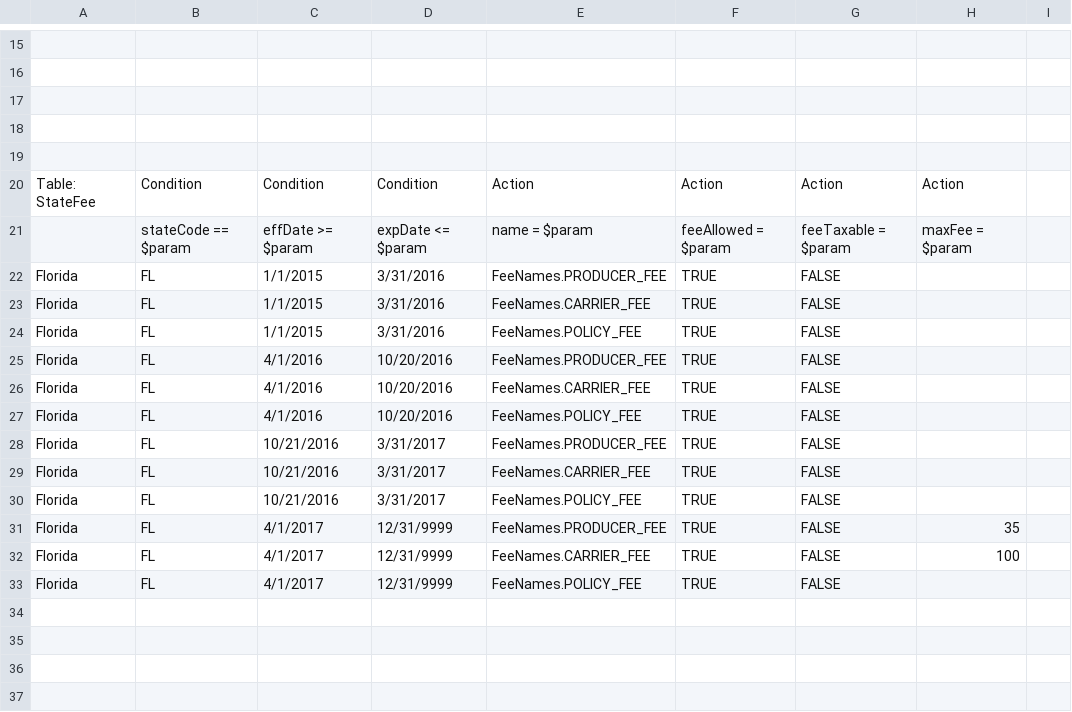
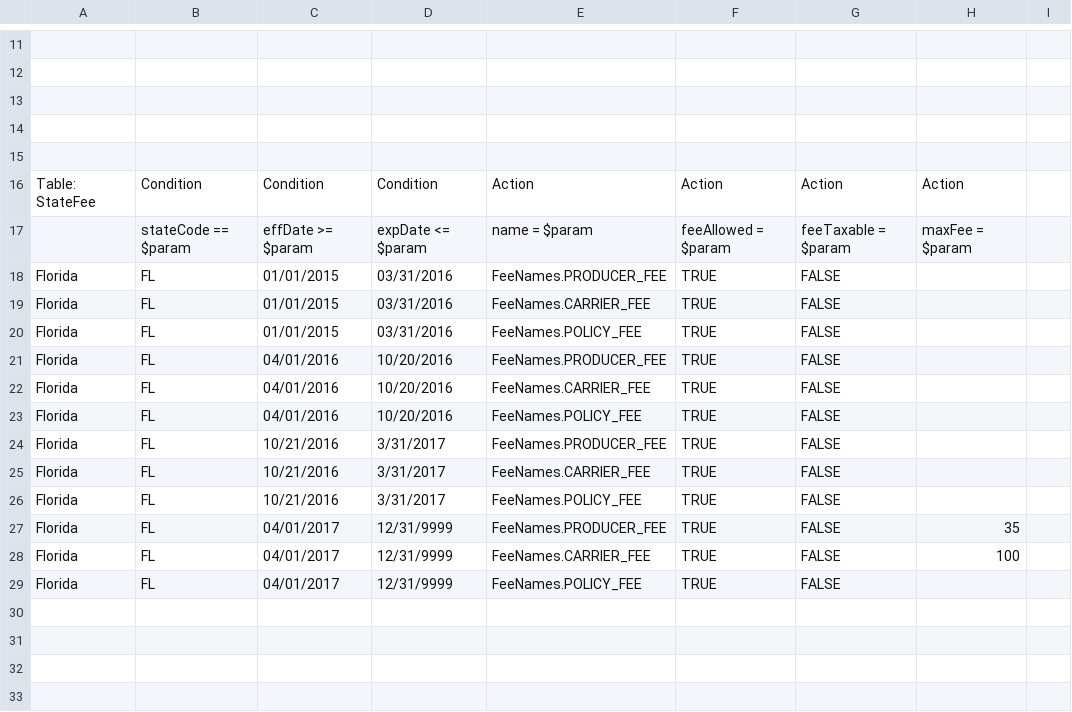
Before and after one commit to sankarseran/trool_poc, a CSV file: src/tax_bkp.csv, drawn as a sheet; only a part is shown, gaps mark what is left out; the diff covers the shown part only.

```diff
--- a/src/tax_bkp.csv
+++ b/src/tax_bkp.csv
@@ -21,8 +17,8 @@ Table: StateFee,Condition,Condition,Condition,Action,Action,Action,Action,
 ,stateCode == $param,effDate >= $param,expDate <= $param,name = $param,feeAllowed = $param,feeTaxable = $param,maxFee = $param,
-Florida,FL,1/1/2015,3/31/2016,FeeNames.PRODUCER_FEE,TRUE,FALSE,,
-Florida,FL,1/1/2015,3/31/2016,FeeNames.CARRIER_FEE,TRUE,FALSE,,
-Florida,FL,1/1/2015,3/31/2016,FeeNames.POLICY_FEE,TRUE,FALSE,,
-Florida,FL,4/1/2016,10/20/2016,FeeNames.PRODUCER_FEE,TRUE,FALSE,,
-Florida,FL,4/1/2016,10/20/2016,FeeNames.CARRIER_FEE,TRUE,FALSE,,
-Florida,FL,4/1/2016,10/20/2016,FeeNames.POLICY_FEE,TRUE,FALSE,,
+Florida,FL,01/01/2015,03/31/2016,FeeNames.PRODUCER_FEE,TRUE,FALSE,,
+Florida,FL,01/01/2015,03/31/2016,FeeNames.CARRIER_FEE,TRUE,FALSE,,
+Florida,FL,01/01/2015,03/31/2016,FeeNames.POLICY_FEE,TRUE,FALSE,,
+Florida,FL,04/01/2016,10/20/2016,FeeNames.PRODUCER_FEE,TRUE,FALSE,,
+Florida,FL,04/01/2016,10/20/2016,FeeNames.CARRIER_FEE,TRUE,FALSE,,
+Florida,FL,04/01/2016,10/20/2016,FeeNames.POLICY_FEE,TRUE,FALSE,,
 Florida,FL,10/21/2016,3/31/2017,FeeNames.PRODUCER_FEE,TRUE,FALSE,,
@@ -30,5 +26,5 @@ Florida,FL,10/21/2016,3/31/2017,FeeNames.CARRIER_FEE,TRUE,FALSE,,
 Florida,FL,10/21/2016,3/31/2017,FeeNames.POLICY_FEE,TRUE,FALSE,,
-Florida,FL,4/1/2017,12/31/9999,FeeNames.PRODUCER_FEE,TRUE,FALSE,35,
-Florida,FL,4/1/2017,12/31/9999,FeeNames.CARRIER_FEE,TRUE,FALSE,100,
-Florida,FL,4/1/2017,12/31/9999,FeeNames.POLICY_FEE,TRUE,FALSE,,
+Florida,FL,04/01/2017,12/31/9999,FeeNames.PRODUCER_FEE,TRUE,FALSE,35,
+Florida,FL,04/01/2017,12/31/9999,FeeNames.CARRIER_FEE,TRUE,FALSE,100,
+Florida,FL,04/01/2017,12/31/9999,FeeNames.POLICY_FEE,TRUE,FALSE,,
 ,,,,,,,,
```
Also changed, not shown: 4 removed rows and 10 edited cells elsewhere in this file, src/tax.csv, 3 other files.
